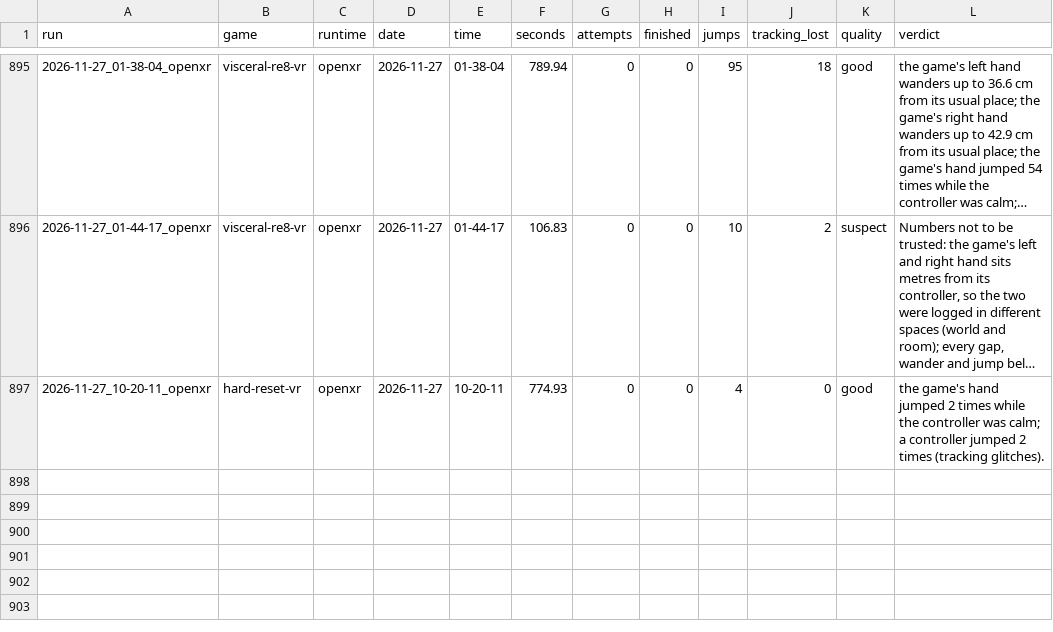
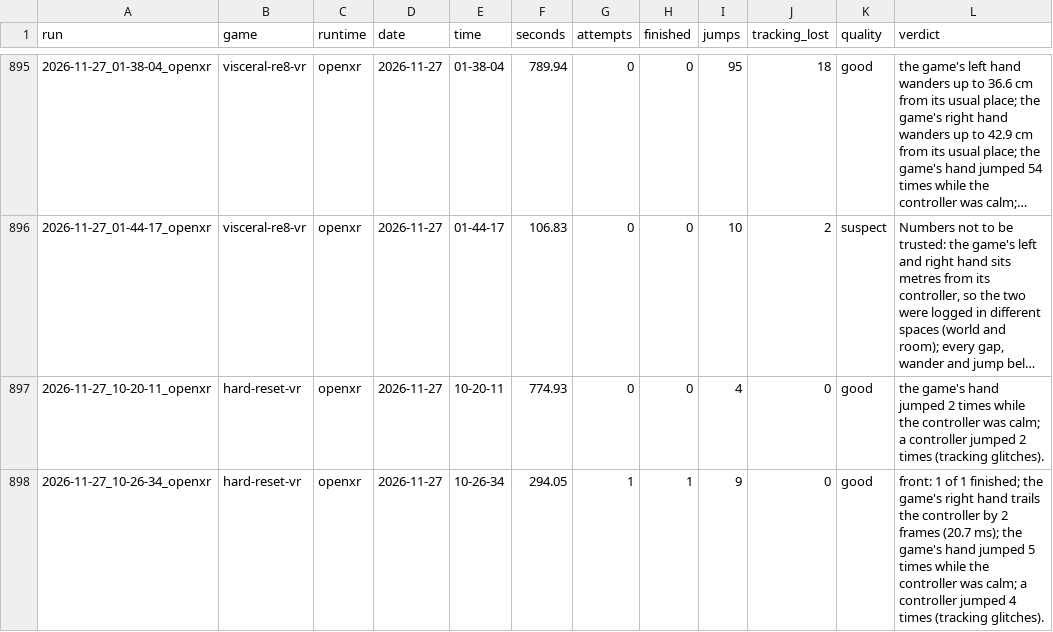
Before and after one commit to TefMeister/BeG0nE, a CSV file: ghost-hand/data/INDEX.csv, drawn as a sheet; only a part is shown, gaps mark what is left out; long unchanged cells end in …; the diff names each change by its address in the sheet, - before the commit and + after, or states it on an @@ line.

Commit message:
camera-jitter, ghost-hand: 2 reports filed by the rider, saved by itself

```diff
--- a/ghost-hand/data/INDEX.csv
+++ b/ghost-hand/data/INDEX.csv
+row 898: 2026-11-27_10-26-34_openxr | hard-reset-vr | openxr | 2026-11-27 | 10-26-34 | 294.05 | 1 | 1 | 9 | 0 | good | front: 1 of 1 finished; the game's right hand trails the controller by 2 frames (20.7 ms); the game's hand jumped 5 times while the controller was calm; a controller jumped 4 times (tracking glitches).
```
Also changed, not shown: camera-jitter/data/INDEX.csv, 6 other files.
